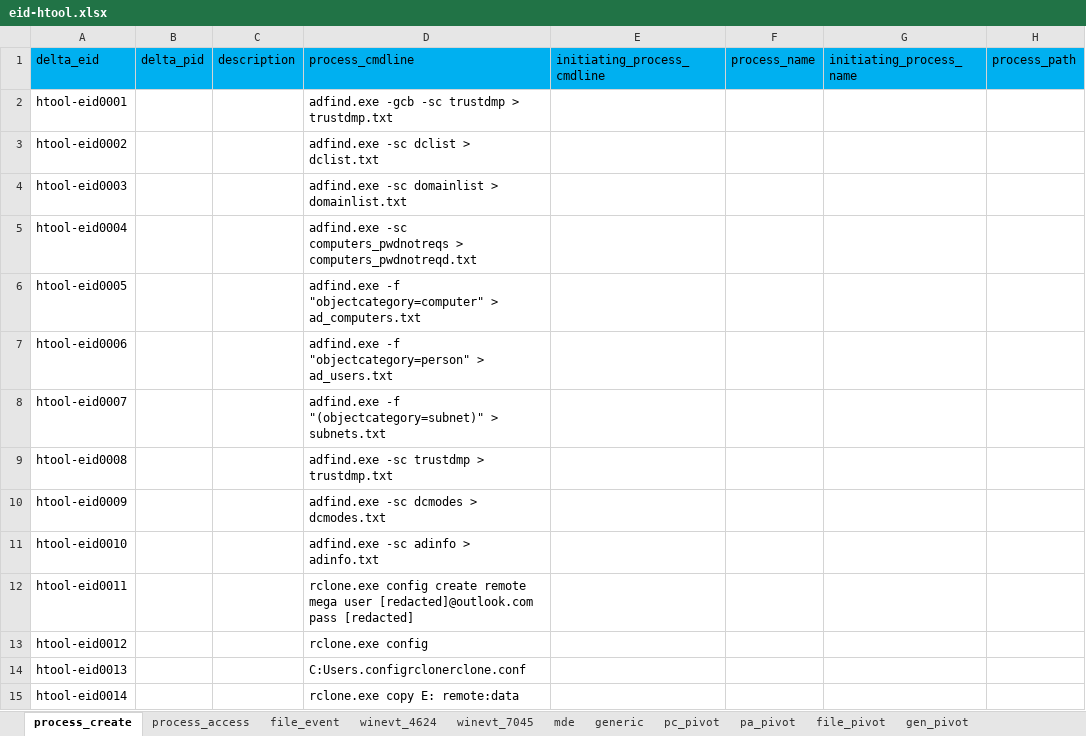
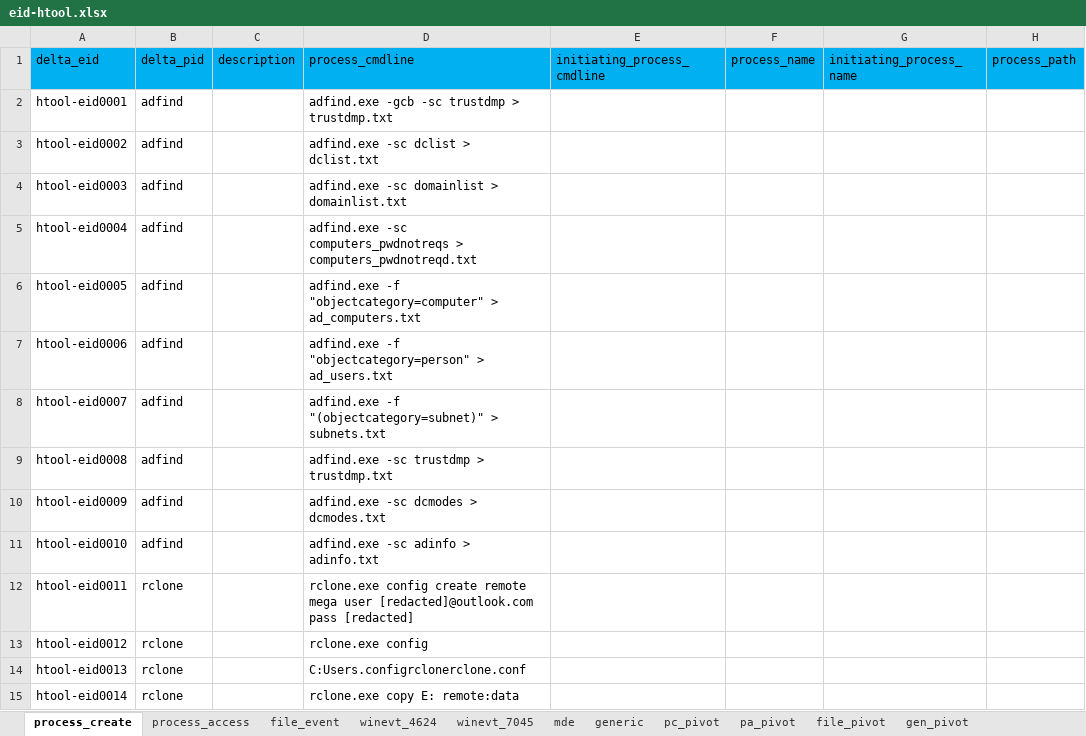
Before and after one commit to harveywargo2/h2w-delta, an Excel workbook: delta2/lib_evidence/eid-htool.xlsx, sheet process_create, drawn as a sheet; only a part is shown; values as stored, in another font and other column widths than the file's, no borders; table styles not drawn; the diff names each change by its address in the sheet, - before the commit and + after, or states it on an @@ line.

```diff
--- a/delta2/lib_evidence/eid-htool.xlsx (sheet process_create)
+++ b/delta2/lib_evidence/eid-htool.xlsx (sheet process_create)
-B2:B11 (delta_pid): (empty)
+B2:B11 (delta_pid): adfind
-B12:B15 (delta_pid): (empty)
+B12:B15 (delta_pid): rclone
```
Also changed, not shown: delta2/lib_evidence/eid-ransom.xlsx, delta2/lib_evidence/index_v2.xlsx, 8 other files.
